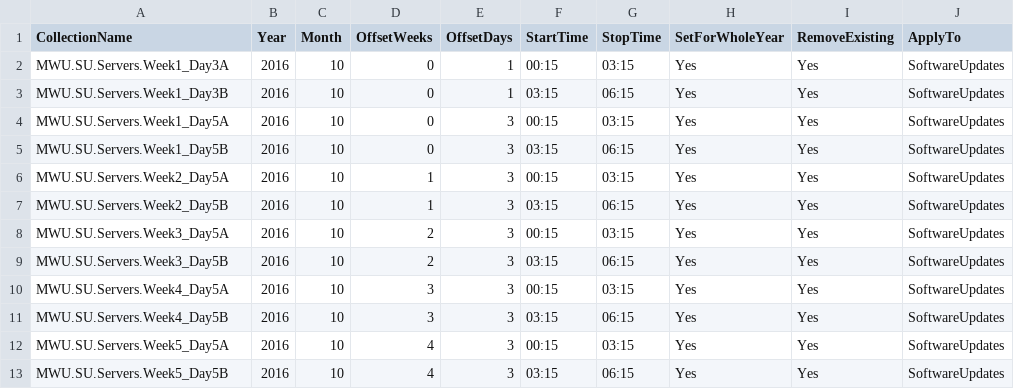
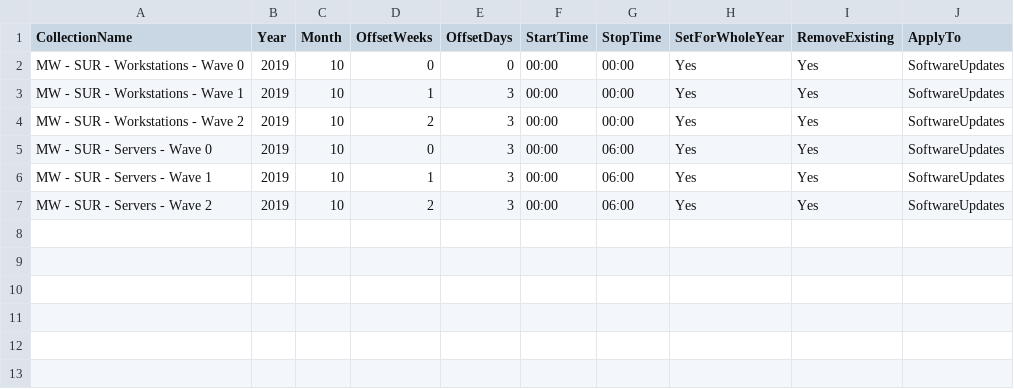
Before and after one commit to MEM-Zone/sccm-zone.com, a CSV file: Powershell/New-CMMaintenanceWindows/New-CMMaintenanceWindows.csv, drawn as a sheet.

Commit message:
## 2.1.1 - 2020-01-22
    * Spaces are back in the MW name
    * Modified example file accordingly

```diff
--- a/Powershell/New-CMMaintenanceWindows/New-CMMaintenanceWindows.csv
+++ b/Powershell/New-CMMaintenanceWindows/New-CMMaintenanceWindows.csv
@@ -1,13 +1,7 @@
 CollectionName,Year,Month,OffsetWeeks,OffsetDays,StartTime,StopTime,SetForWholeYear,RemoveExisting,ApplyTo,
-MWU.SU.Servers.Week1_Day3A,2016,10,0,1,00:15,03:15,Yes,Yes,SoftwareUpdates,
-MWU.SU.Servers.Week1_Day3B,2016,10,0,1,03:15,06:15,Yes,Yes,SoftwareUpdates,
-MWU.SU.Servers.Week1_Day5A,2016,10,0,3,00:15,03:15,Yes,Yes,SoftwareUpdates,
-MWU.SU.Servers.Week1_Day5B,2016,10,0,3,03:15,06:15,Yes,Yes,SoftwareUpdates,
-MWU.SU.Servers.Week2_Day5A,2016,10,1,3,00:15,03:15,Yes,Yes,SoftwareUpdates,
-MWU.SU.Servers.Week2_Day5B,2016,10,1,3,03:15,06:15,Yes,Yes,SoftwareUpdates,
-MWU.SU.Servers.Week3_Day5A,2016,10,2,3,00:15,03:15,Yes,Yes,SoftwareUpdates,
-MWU.SU.Servers.Week3_Day5B,2016,10,2,3,03:15,06:15,Yes,Yes,SoftwareUpdates,
-MWU.SU.Servers.Week4_Day5A,2016,10,3,3,00:15,03:15,Yes,Yes,SoftwareUpdates,
-MWU.SU.Servers.Week4_Day5B,2016,10,3,3,03:15,06:15,Yes,Yes,SoftwareUpdates,
-MWU.SU.Servers.Week5_Day5A,2016,10,4,3,00:15,03:15,Yes,Yes,SoftwareUpdates,
-MWU.SU.Servers.Week5_Day5B,2016,10,4,3,03:15,06:15,Yes,Yes,SoftwareUpdates,
+MW - SUR - Workstations - Wave 0,2019,10,0,0,00:00,00:00,Yes,Yes,SoftwareUpdates,
+MW - SUR - Workstations - Wave 1,2019,10,1,3,00:00,00:00,Yes,Yes,SoftwareUpdates,
+MW - SUR - Workstations - Wave 2,2019,10,2,3,00:00,00:00,Yes,Yes,SoftwareUpdates,
+MW - SUR - Servers - Wave 0,2019,10,0,3,00:00,06:00,Yes,Yes,SoftwareUpdates,
+MW - SUR - Servers - Wave 1,2019,10,1,3,00:00,06:00,Yes,Yes,SoftwareUpdates,
+MW - SUR - Servers - Wave 2,2019,10,2,3,00:00,06:00,Yes,Yes,SoftwareUpdates,
```
Also changed, not shown: 2 other files.
